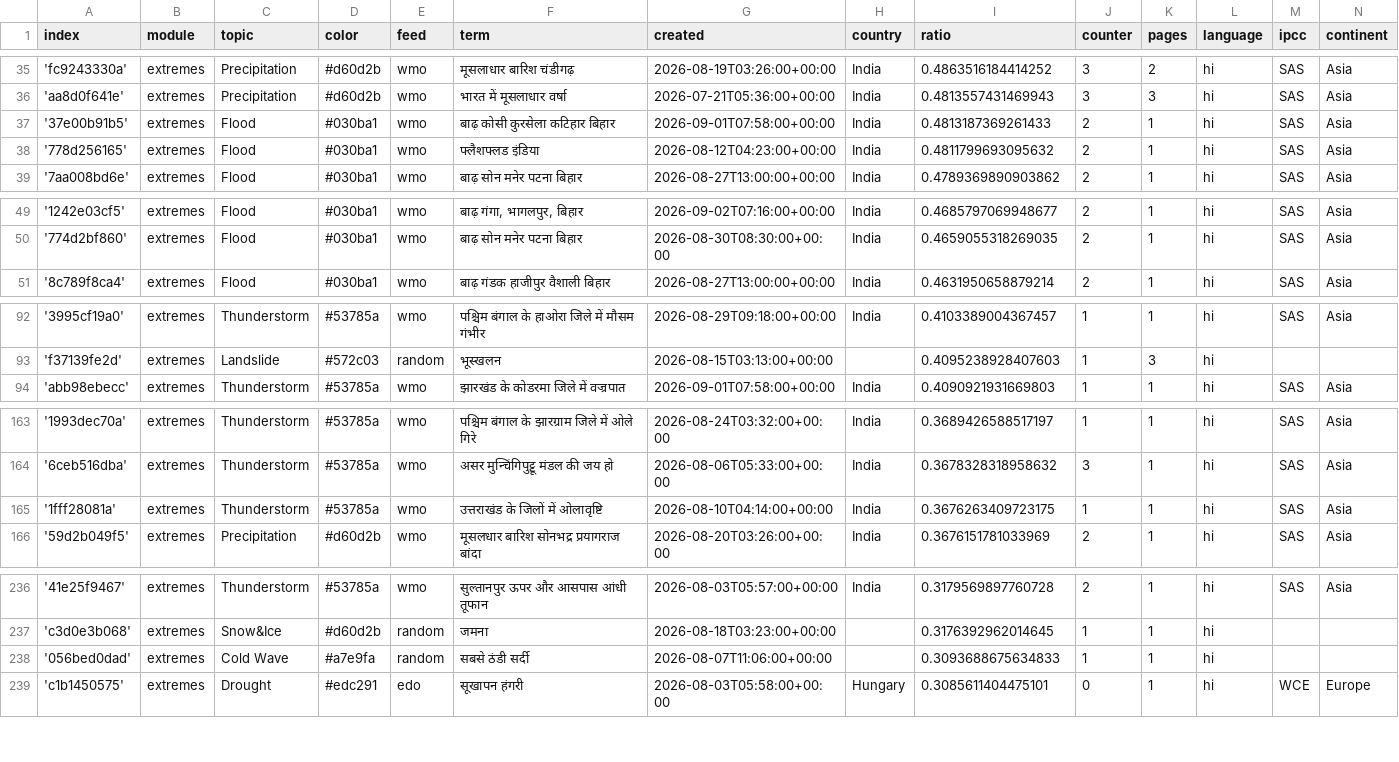
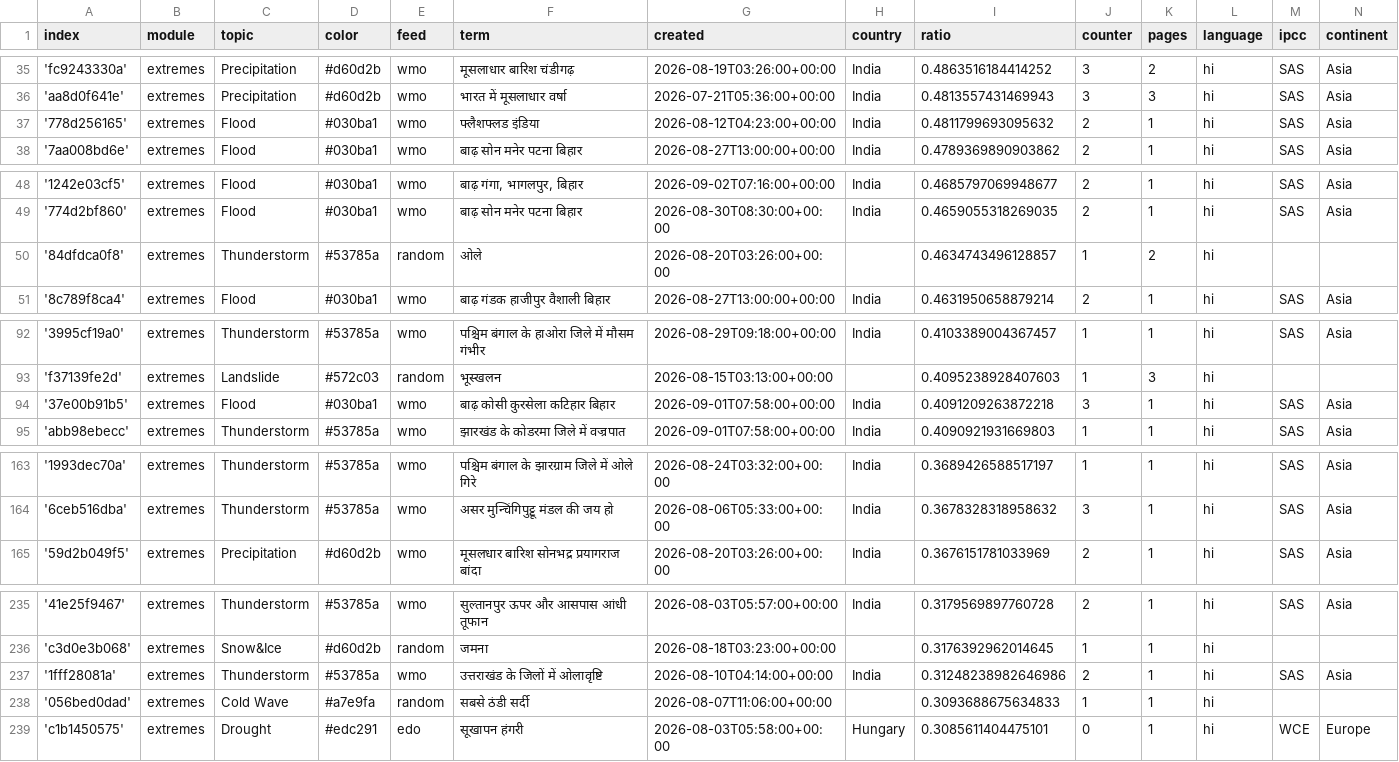
Before and after one commit to hannak555-news/HindiExtremes, a CSV file: terms.csv, drawn as a sheet; only a part is shown, gaps mark what is left out; the diff covers the shown part only.

```diff
--- a/terms.csv
+++ b/terms.csv
@@ -36,3 +36,2 @@ index,module,topic,color,feed,term,created,country,ratio,counter,pages,language,
 'aa8d0f641e',extremes,Precipitation,#d60d2b,wmo,भारत में मूसलाधार वर्षा,2026-07-21T05:36:00+00:00,India,0.4813557431469943,3,3,hi,SAS,Asia
-'37e00b91b5',extremes,Flood,#030ba1,wmo,बाढ़ कोसी कुरसेला कटिहार बिहार,2026-09-01T07:58:00+00:00,India,0.4813187369261433,2,1,hi,SAS,Asia
 '778d256165',extremes,Flood,#030ba1,wmo,फ्लैशफ्लड इंडिया,2026-08-12T04:23:00+00:00,India,0.4811799693095632,2,1,hi,SAS,Asia
@@ -50,2 +49,3 @@ index,module,topic,color,feed,term,created,country,ratio,counter,pages,language,
 '774d2bf860',extremes,Flood,#030ba1,wmo,बाढ़ सोन मनेर पटना बिहार,2026-08-30T08:30:00+00:00,India,0.4659055318269035,2,1,hi,SAS,Asia
+'84dfdca0f8',extremes,Thunderstorm,#53785a,random,ओले,2026-08-20T03:26:00+00:00,,0.4634743496128857,1,2,hi,,
 '8c789f8ca4',extremes,Flood,#030ba1,wmo,बाढ़ गंडक हाजीपुर वैशाली बिहार,2026-08-27T13:00:00+00:00,India,0.4631950658879214,2,1,hi,SAS,Asia
@@ -93,2 +93,3 @@ index,module,topic,color,feed,term,created,country,ratio,counter,pages,language,
 'f37139fe2d',extremes,Landslide,#572c03,random,भूस्खलन,2026-08-15T03:13:00+00:00,,0.4095238928407603,1,3,hi,,
+'37e00b91b5',extremes,Flood,#030ba1,wmo,बाढ़ कोसी कुरसेला कटिहार बिहार,2026-09-01T07:58:00+00:00,India,0.4091209263872218,3,1,hi,SAS,Asia
 'abb98ebecc',extremes,Thunderstorm,#53785a,wmo,झारखंड के कोडरमा जिले में वज्रपात,2026-09-01T07:58:00+00:00,India,0.4090921931669803,1,1,hi,SAS,Asia
@@ -164,3 +164,2 @@ index,module,topic,color,feed,term,created,country,ratio,counter,pages,language,
 '6ceb516dba',extremes,Thunderstorm,#53785a,wmo,असर मुन्चिंगिपुट्टू मंडल की जय हो,2026-08-06T05:33:00+00:00,India,0.3678328318958632,3,1,hi,SAS,Asia
-'1fff28081a',extremes,Thunderstorm,#53785a,wmo,उत्तराखंड के जिलों में ओलावृष्टि,2026-08-10T04:14:00+00:00,India,0.3676263409723175,1,1,hi,SAS,Asia
 '59d2b049f5',extremes,Precipitation,#d60d2b,wmo,मूसलधार बारिश सोनभद्र प्रयागराज बांदा,2026-08-20T03:26:00+00:00,India,0.3676151781033969,2,1,hi,SAS,Asia
@@ -237,2 +236,3 @@ index,module,topic,color,feed,term,created,country,ratio,counter,pages,language,
 'c3d0e3b068',extremes,Snow&Ice,#d60d2b,random,जमना,2026-08-18T03:23:00+00:00,,0.3176392962014645,1,1,hi,,
+'1fff28081a',extremes,Thunderstorm,#53785a,wmo,उत्तराखंड के जिलों में ओलावृष्टि,2026-08-10T04:14:00+00:00,India,0.31248238982646986,2,1,hi,SAS,Asia
 '056bed0dad',extremes,Cold Wave,#a7e9fa,random,सबसे ठंडी सर्दी,2026-08-07T11:06:00+00:00,,0.3093688675634833,1,1,hi,,
```
Also changed, not shown: 1 removed row elsewhere in this file, cxsv/news_2026_08.csv, cxsv/news_2026_09.csv.
